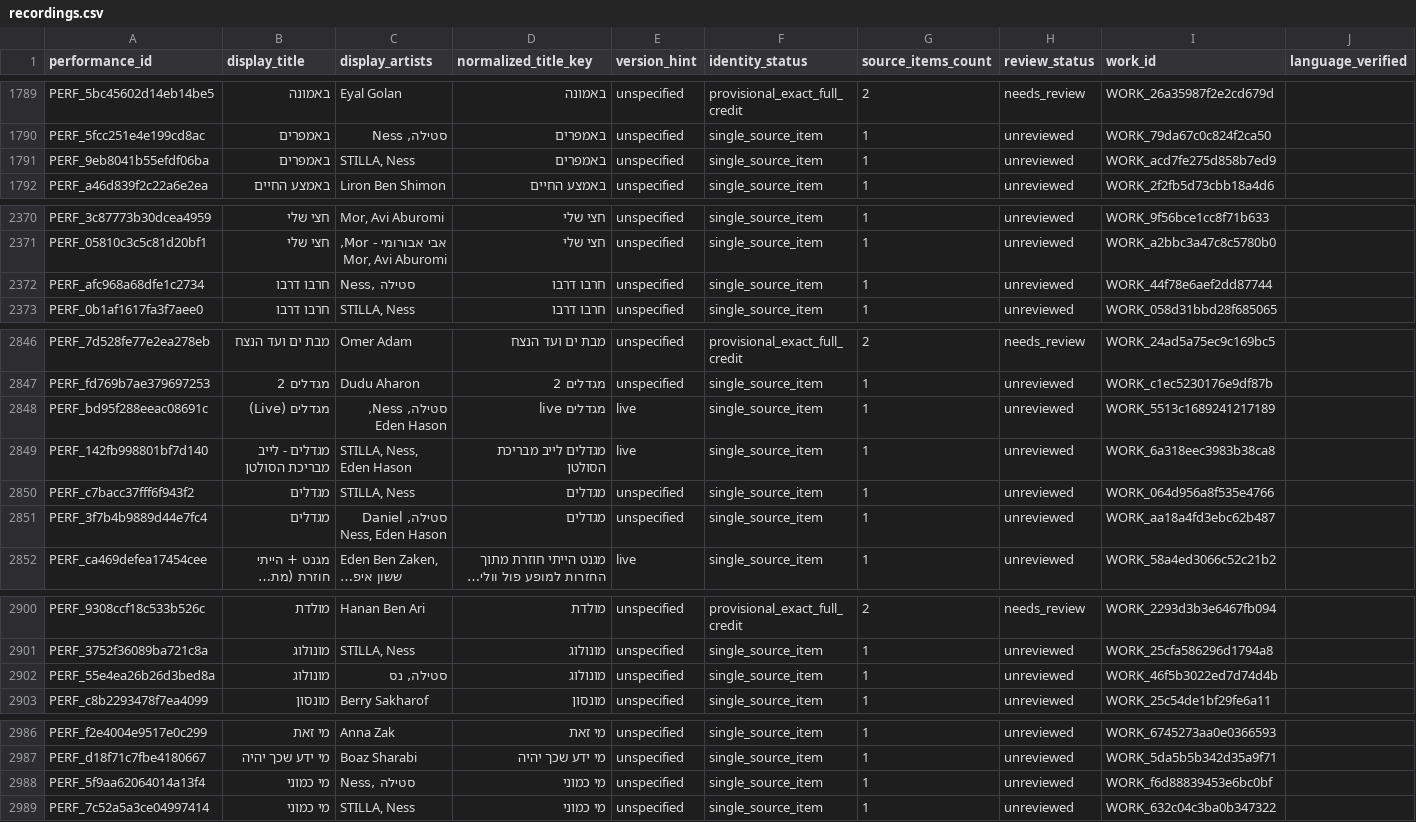
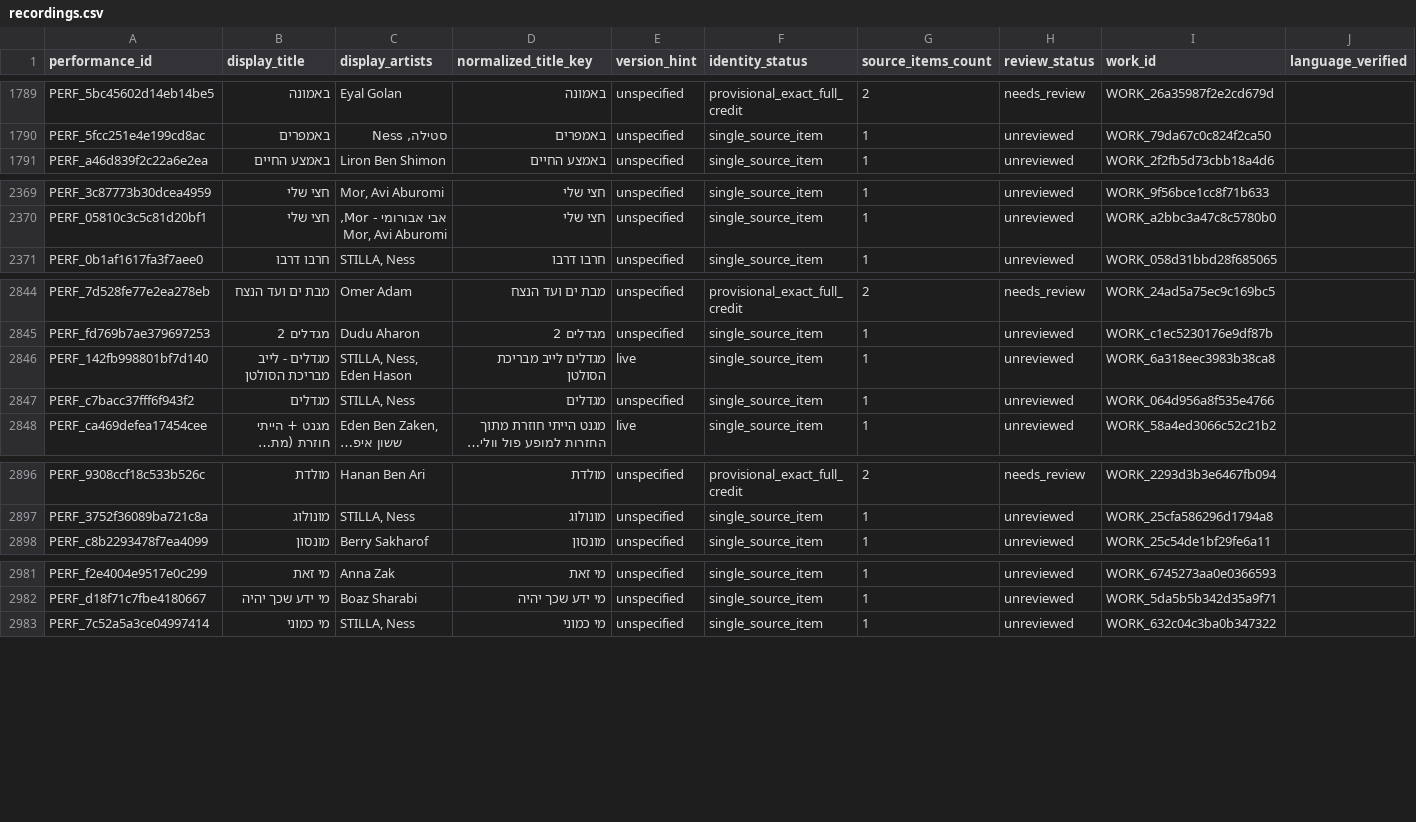
Before and after one commit to elijah-DHLab/Music_Research_APP, a CSV file: data/recordings.csv, drawn as a sheet; only a part is shown, gaps mark what is left out; long unchanged cells end in …; rows hold the shown columns only; the diff covers the shown part only; the diff names each change by its address in the sheet, - before the commit and + after, or states it on an @@ line.

```diff
--- a/data/recordings.csv
+++ b/data/recordings.csv
-row 1791: PERF_9eb8041b55efdf06ba | באמפרים | STILLA, Ness | באמפרים | unspecified | single_source_item | 1 | unreviewed | WORK_acd7fe275d858b7ed9
-row 2372: PERF_afc968a68dfe1c2734 | חרבו דרבו | Ness, סטילה | חרבו דרבו | unspecified | single_source_item | 1 | unreviewed | WORK_44f78e6aef2dd87744
-row 2848: PERF_bd95f288eeac08691c | מגדלים (Live) | סטילה, Ness, Eden Hason | מגדלים live | live | single_source_item | 1 | unreviewed | WORK_5513c1689241217189
-row 2851: PERF_3f7b4b9889d44e7fc4 | מגדלים | סטילה, Daniel Ness, Eden Hason | מגדלים | unspecified | single_source_item | 1 | unreviewed | WORK_aa18a4fd3ebc62b487
-row 2902: PERF_55e4ea26b26d3bed8a | מונולוג | סטילה, נס | מונולוג | unspecified | single_source_item | 1 | unreviewed | WORK_46f5b3022ed7d74d4b
-row 2988: PERF_5f9aa62064014a13f4 | מי כמוני | Ness, סטילה | מי כמוני | unspecified | single_source_item | 1 | unreviewed | WORK_f6d88839453e6bc0bf
```
Also changed, not shown: 2 removed rows elsewhere in this file, data/works.csv, 17 other files.
